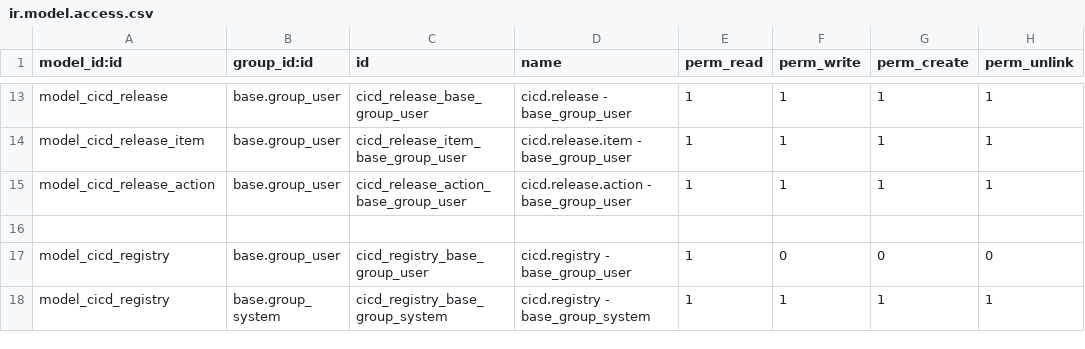
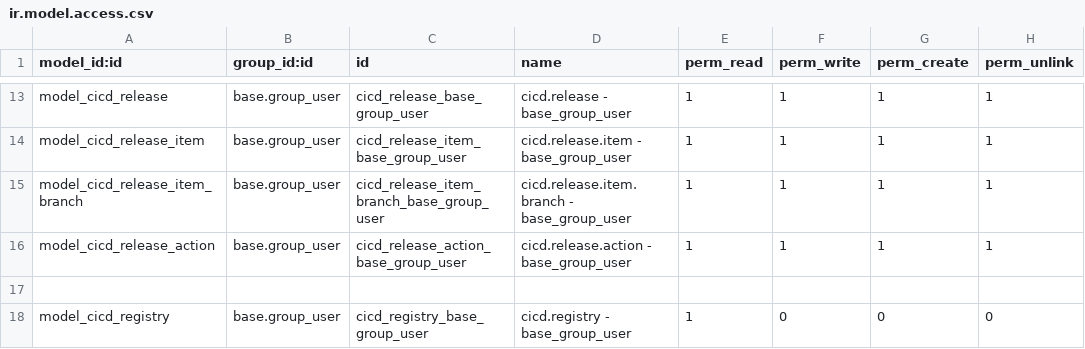
Before and after one commit to odoochain/odoo-cicd, a CSV file: odoo_admin/addons/cicd/security/ir.model.access.csv, drawn as a sheet; only a part is shown, gaps mark what is left out; the shorter side is filled out with more unchanged rows.

Commit message:
Rework Release

```diff
--- a/odoo_admin/addons/cicd/security/ir.model.access.csv
+++ b/odoo_admin/addons/cicd/security/ir.model.access.csv
@@ -14,2 +14,3 @@ model_cicd_release,base.group_user,cicd_release_base_group_user,cicd.release - b
 model_cicd_release_item,base.group_user,cicd_release_item_base_group_user,cicd.release.item - base_group_user,1,1,1,1
+model_cicd_release_item_branch,base.group_user,cicd_release_item_branch_base_group_user,cicd.release.item.branch - base_group_user,1,1,1,1
 model_cicd_release_action,base.group_user,cicd_release_action_base_group_user,cicd.release.action - base_group_user,1,1,1,1
```
Also changed, not shown: 25 other files.
